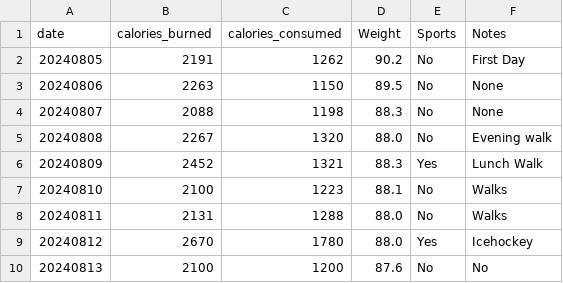
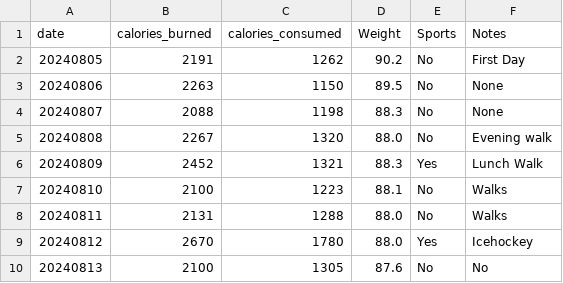
Before and after one commit to jersme/weighttracker, a CSV file: weightracker.csv, drawn as a sheet.

Commit message:
Update weightracker.csv

```diff
--- a/weightracker.csv
+++ b/weightracker.csv
@@ -9,2 +9,2 @@ date;calories_burned;calories_consumed;Weight;Sports;Notes;
 20240812;2670;1780;88.0;Yes;Icehockey;
-20240813;2100;1200;87.6;No;No;
+20240813;2100;1305;87.6;No;No;
```
